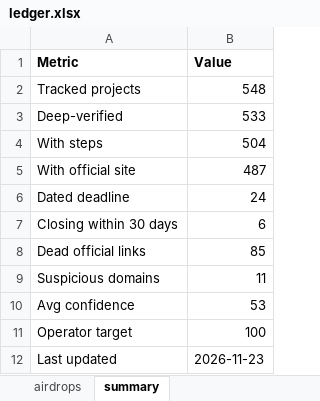
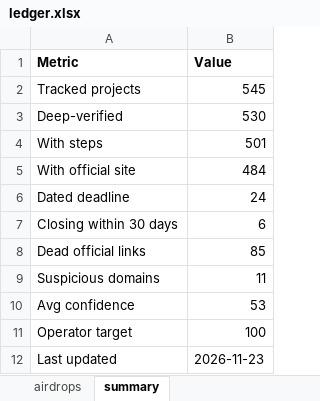
Before and after one commit to sandeshbagmare/crypto-airdrops-ops, an Excel workbook: ledger.xlsx, sheet summary, drawn as a sheet; values as stored, in another font and other column widths than the file's, no borders; the diff names each change by its address in the sheet, - before the commit and + after, or states it on an @@ line.

```diff
--- a/ledger.xlsx (sheet summary)
+++ b/ledger.xlsx (sheet summary)
-B2 (Value): 548
+B2 (Value): 545
-B3 (Value): 533
+B3 (Value): 530
-B4 (Value): 504
+B4 (Value): 501
-B5 (Value): 487
+B5 (Value): 484
```
Also changed, not shown: sheet airdrops, 14 other files.
